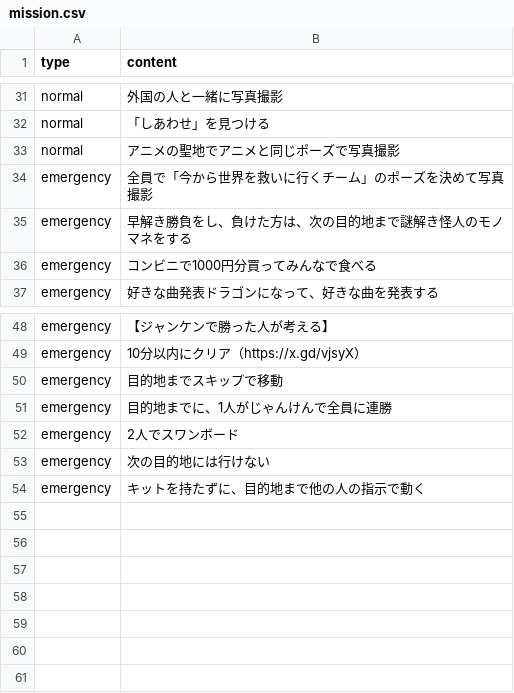
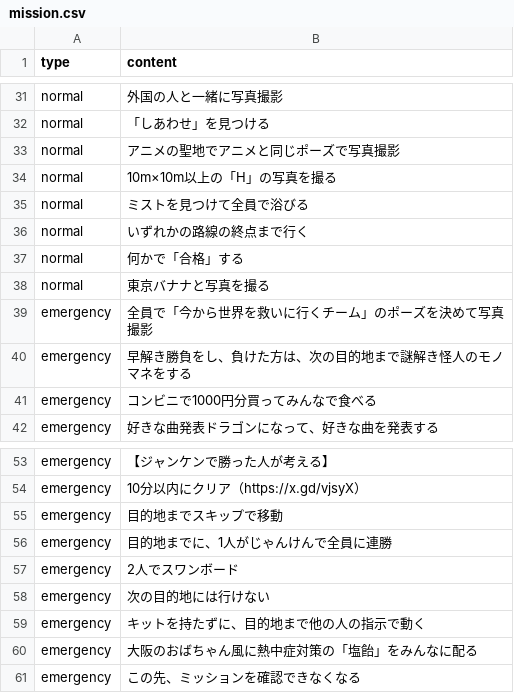
Before and after one commit to atsunazo/bingo, a CSV file: public/mission.csv, drawn as a sheet; only a part is shown, gaps mark what is left out; the diff names each change by its address in the sheet, - before the commit and + after, or states it on an @@ line.

Commit message:
mission.csv を更新

```diff
--- a/public/mission.csv
+++ b/public/mission.csv
+row 34: normal | 10m×10m以上の「H」の写真を撮る
+row 35: normal | ミストを見つけて全員で浴びる
+row 36: normal | いずれかの路線の終点まで行く
+row 37: normal | 何かで「合格」する
+row 38: normal | 東京バナナと写真を撮る
+row 60: emergency | 大阪のおばちゃん風に熱中症対策の「塩飴」をみんなに配る
+row 61: emergency | この先、ミッションを確認できなくなる
```
